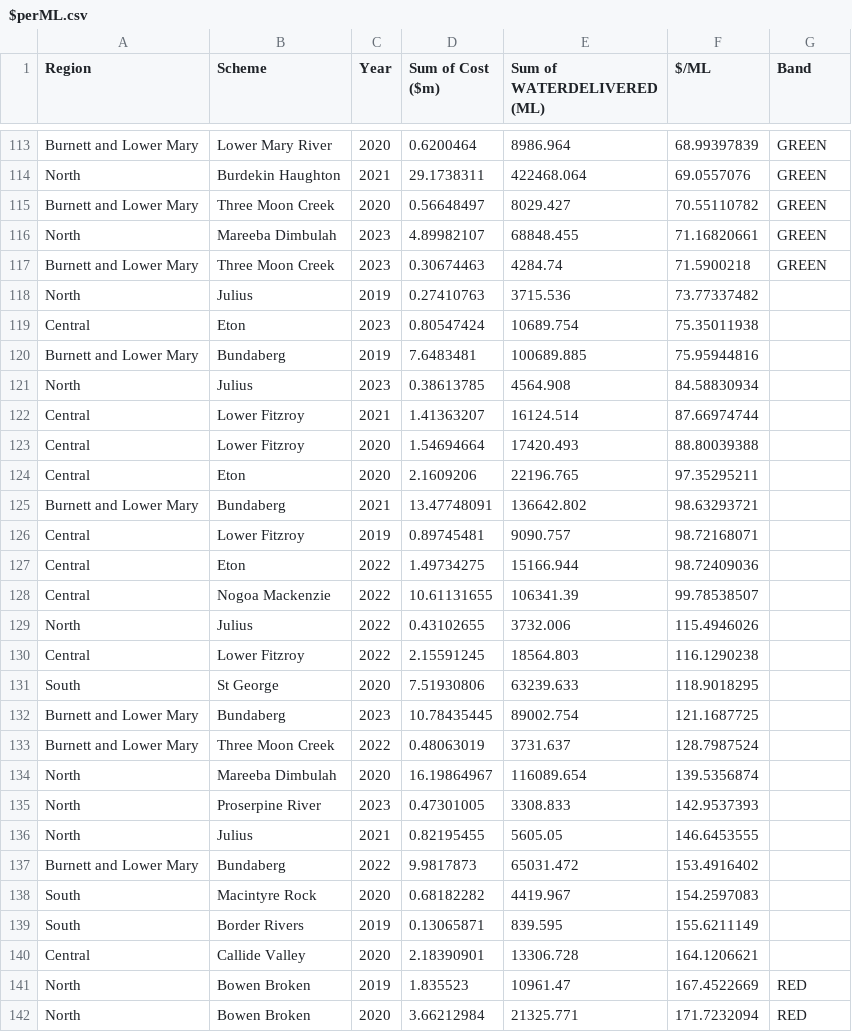
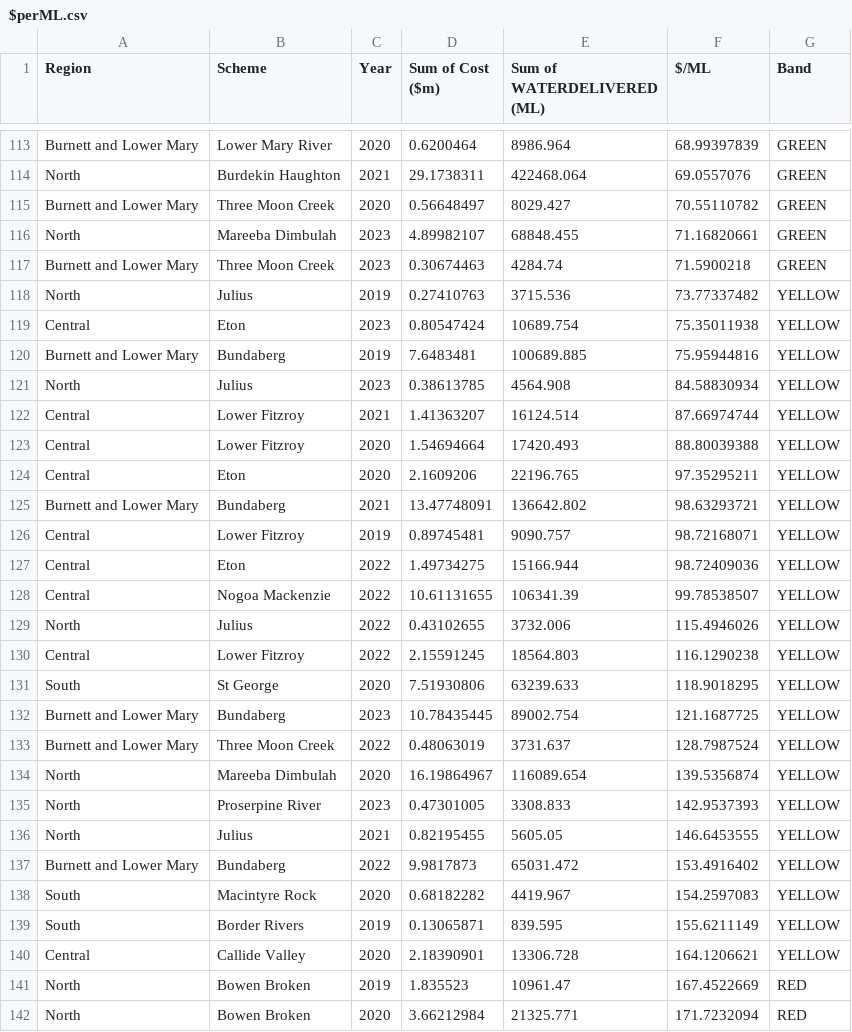
Before and after one commit to TheRobWoodgate/costperML, a CSV file: $perML.csv, drawn as a sheet; only a part is shown, gaps mark what is left out.

Commit message:
Add files via upload

```diff
--- a/$perML.csv
+++ b/$perML.csv
@@ -117,25 +117,25 @@ North,Mareeba Dimbulah,2023,4.89982107,68848.455,71.16820661,GREEN,
 Burnett and Lower Mary,Three Moon Creek,2023,0.30674463,4284.74,71.5900218,GREEN,
-North,Julius,2019,0.27410763,3715.536,73.77337482,,
-Central,Eton,2023,0.80547424,10689.754,75.35011938,,
-Burnett and Lower Mary,Bundaberg,2019,7.6483481,100689.885,75.95944816,,
-North,Julius,2023,0.38613785,4564.908,84.58830934,,
-Central,Lower Fitzroy,2021,1.41363207,16124.514,87.66974744,,
-Central,Lower Fitzroy,2020,1.54694664,17420.493,88.80039388,,
-Central,Eton,2020,2.1609206,22196.765,97.35295211,,
-Burnett and Lower Mary,Bundaberg,2021,13.47748091,136642.802,98.63293721,,
-Central,Lower Fitzroy,2019,0.89745481,9090.757,98.72168071,,
-Central,Eton,2022,1.49734275,15166.944,98.72409036,,
-Central,Nogoa Mackenzie,2022,10.61131655,106341.39,99.78538507,,
-North,Julius,2022,0.43102655,3732.006,115.4946026,,
-Central,Lower Fitzroy,2022,2.15591245,18564.803,116.1290238,,
-South,St George,2020,7.51930806,63239.633,118.9018295,,
-Burnett and Lower Mary,Bundaberg,2023,10.78435445,89002.754,121.1687725,,
-Burnett and Lower Mary,Three Moon Creek,2022,0.48063019,3731.637,128.7987524,,
-North,Mareeba Dimbulah,2020,16.19864967,116089.654,139.5356874,,
-North,Proserpine River,2023,0.47301005,3308.833,142.9537393,,
-North,Julius,2021,0.82195455,5605.05,146.6453555,,
-Burnett and Lower Mary,Bundaberg,2022,9.9817873,65031.472,153.4916402,,
-South,Macintyre Rock,2020,0.68182282,4419.967,154.2597083,,
-South,Border Rivers,2019,0.13065871,839.595,155.6211149,,
-Central,Callide Valley,2020,2.18390901,13306.728,164.1206621,,
+North,Julius,2019,0.27410763,3715.536,73.77337482,YELLOW,
+Central,Eton,2023,0.80547424,10689.754,75.35011938,YELLOW,
+Burnett and Lower Mary,Bundaberg,2019,7.6483481,100689.885,75.95944816,YELLOW,
+North,Julius,2023,0.38613785,4564.908,84.58830934,YELLOW,
+Central,Lower Fitzroy,2021,1.41363207,16124.514,87.66974744,YELLOW,
+Central,Lower Fitzroy,2020,1.54694664,17420.493,88.80039388,YELLOW,
+Central,Eton,2020,2.1609206,22196.765,97.35295211,YELLOW,
+Burnett and Lower Mary,Bundaberg,2021,13.47748091,136642.802,98.63293721,YELLOW,
+Central,Lower Fitzroy,2019,0.89745481,9090.757,98.72168071,YELLOW,
+Central,Eton,2022,1.49734275,15166.944,98.72409036,YELLOW,
+Central,Nogoa Mackenzie,2022,10.61131655,106341.39,99.78538507,YELLOW,
+North,Julius,2022,0.43102655,3732.006,115.4946026,YELLOW,
+Central,Lower Fitzroy,2022,2.15591245,18564.803,116.1290238,YELLOW,
+South,St George,2020,7.51930806,63239.633,118.9018295,YELLOW,
+Burnett and Lower Mary,Bundaberg,2023,10.78435445,89002.754,121.1687725,YELLOW,
+Burnett and Lower Mary,Three Moon Creek,2022,0.48063019,3731.637,128.7987524,YELLOW,
+North,Mareeba Dimbulah,2020,16.19864967,116089.654,139.5356874,YELLOW,
+North,Proserpine River,2023,0.47301005,3308.833,142.9537393,YELLOW,
+North,Julius,2021,0.82195455,5605.05,146.6453555,YELLOW,
+Burnett and Lower Mary,Bundaberg,2022,9.9817873,65031.472,153.4916402,YELLOW,
+South,Macintyre Rock,2020,0.68182282,4419.967,154.2597083,YELLOW,
+South,Border Rivers,2019,0.13065871,839.595,155.6211149,YELLOW,
+Central,Callide Valley,2020,2.18390901,13306.728,164.1206621,YELLOW,
 North,Bowen Broken,2019,1.835523,10961.47,167.4522669,RED,
```
